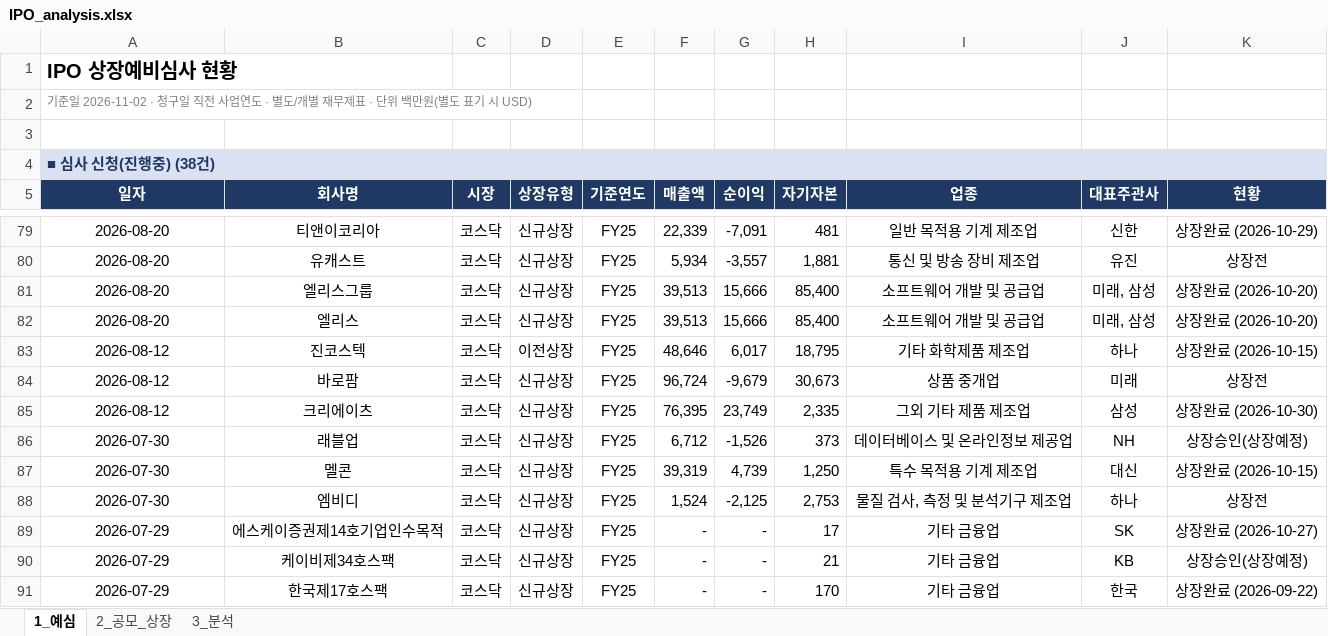
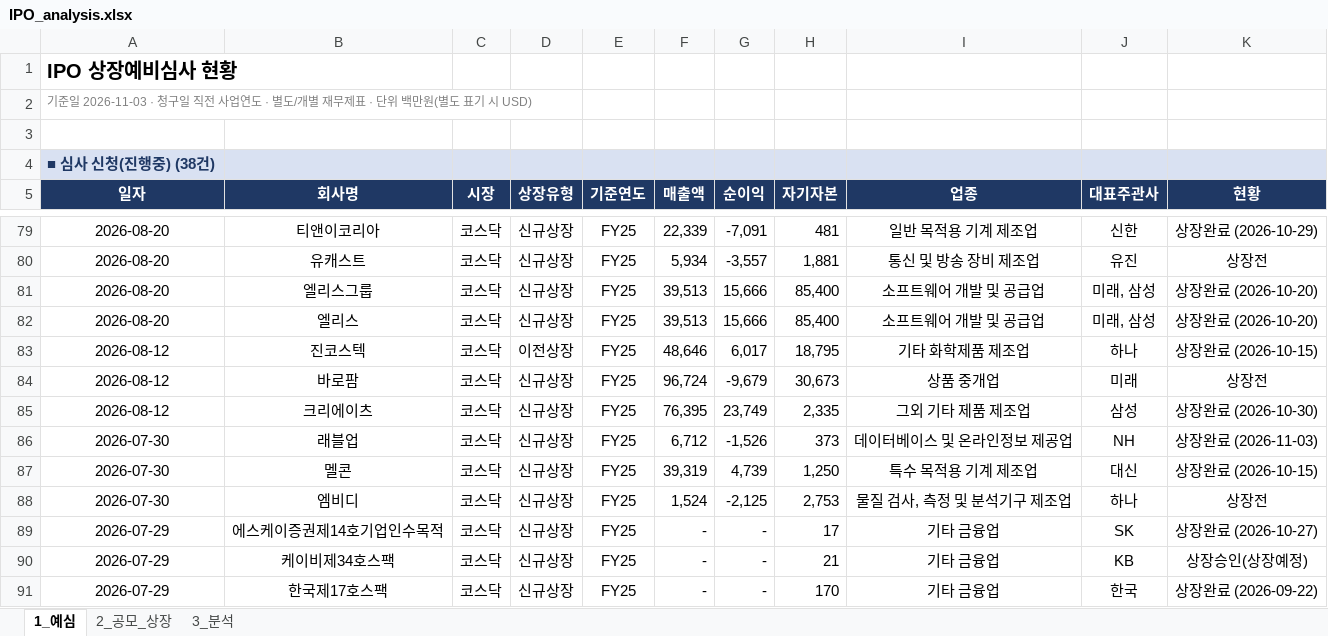
Before and after one commit to history-dungeon-user/IPO-MARKET-REVIEW, an Excel workbook: IPO_analysis.xlsx, sheet 1_예심, drawn as a sheet; only a part is shown, gaps mark what is left out; values as stored, in another font and other column widths than the file's, no borders; the diff names each change by its address in the sheet, - before the commit and + after, or states it on an @@ line.

```diff
--- a/IPO_analysis.xlsx (sheet 1_예심)
+++ b/IPO_analysis.xlsx (sheet 1_예심)
-A2: 기준일 2026-11-02 · 청구일…
+A2: 기준일 2026-11-03 · 청구일…
-K86: 상장승인(상장예정)
+K86: 상장완료 (2026-11-03)
```
Also changed, not shown: sheet 2_공모_상장, sheet 3_분석, IPO_Rawdata_master.xlsx, 8 other files.
